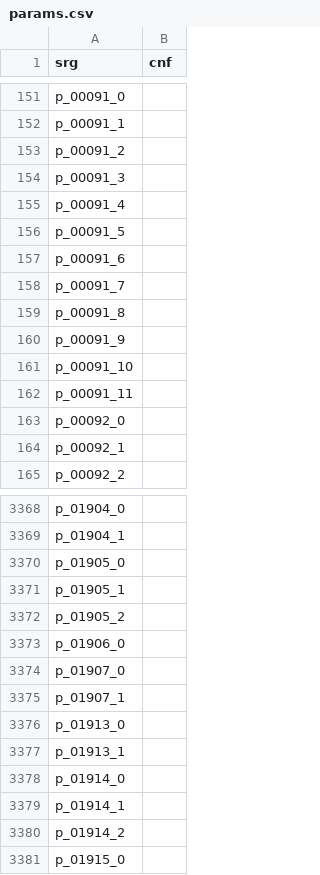
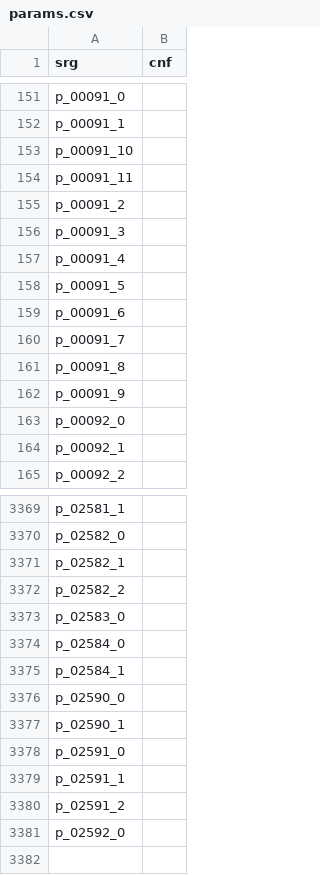
Before and after one commit to ancientmc/AcpConfig, a CSV file: data/versions/a1.2.6/mappings/csv/params.csv, drawn as a sheet; only a part is shown, gaps mark what is left out; removed rows and columns are numbered as before the commit, all else as after; the diff covers the shown part only; the diff names each change by its address in the sheet, - before the commit and + after, or states it on an @@ line.

```diff
--- a/data/versions/a1.2.6/mappings/csv/params.csv
+++ b/data/versions/a1.2.6/mappings/csv/params.csv
@@ row 161 moved to row 153: p_00091_10 @@
@@ row 162 moved to row 154: p_00091_11 @@
-A3369 (srg): p_01904_0
+A3369 (srg): p_02581_1
-A3370 (srg): p_01904_1
+A3370 (srg): p_02582_0
-A3371 (srg): p_01905_0
+A3371 (srg): p_02582_1
-A3372 (srg): p_01905_1
+A3372 (srg): p_02582_2
-A3373 (srg): p_01905_2
+A3373 (srg): p_02583_0
-A3374 (srg): p_01906_0
+A3374 (srg): p_02584_0
-A3375 (srg): p_01907_0
+A3375 (srg): p_02584_1
-A3376 (srg): p_01907_1
+A3376 (srg): p_02590_0
-A3377 (srg): p_01913_0
+A3377 (srg): p_02590_1
-A3378 (srg): p_01913_1
+A3378 (srg): p_02591_0
-A3379 (srg): p_01914_0
+A3379 (srg): p_02591_1
-A3380 (srg): p_01914_1
+A3380 (srg): p_02591_2
-A3381 (srg): p_01914_2
+A3381 (srg): p_02592_0
-row 3381: p_01915_0
```
Also changed, not shown: 1 added row, 4 moved rows and 27 edited cells elsewhere in this file, data/versions/a1.2.6/mappings/csv/fields.csv, data/versions/a1.2.6/mappings/csv/methods.csv, 6 other files.
